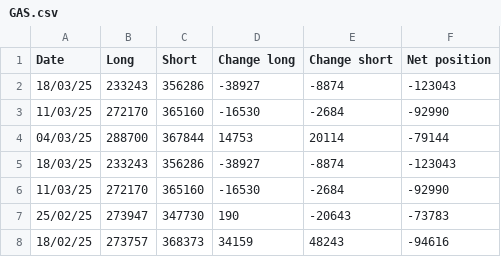
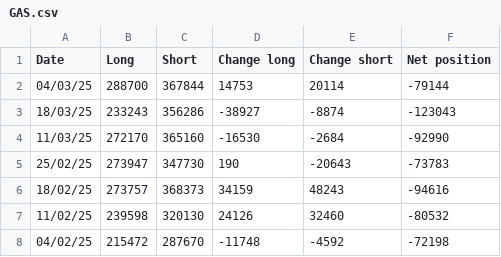
Before and after one commit to Wohou/Rapport_COT, a CSV file: csv/GAS.csv, drawn as a sheet; only a part is shown; the shorter side is filled out with more unchanged rows; the diff names each change by its address in the sheet, - before the commit and + after, or states it on an @@ line.

```diff
--- a/csv/GAS.csv
+++ b/csv/GAS.csv
-row 2: 18/03/25 | 233243 | 356286 | -38927 | -8874 | -123043
-row 3: 11/03/25 | 272170 | 365160 | -16530 | -2684 | -92990
```
Also changed, not shown: csv/CAD.csv, csv/JPY.csv, 20 other files.
